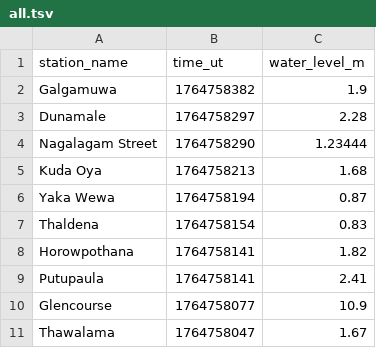
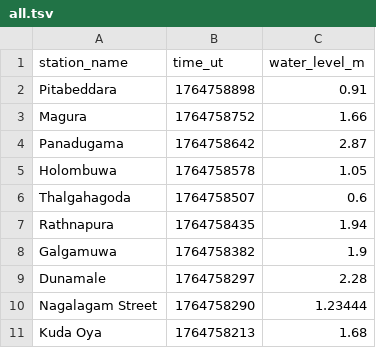
Before and after one commit to nuuuwan/lk_irrigation, a TSV file: data/all.tsv, drawn as a sheet; only a part is shown; the shorter side is filled out with more unchanged rows; the diff names each change by its address in the sheet, - before the commit and + after, or states it on an @@ line.

```diff
--- a/data/all.tsv
+++ b/data/all.tsv
+row 2: Pitabeddara | 1764758898 | 0.91
+row 3: Magura | 1764758752 | 1.66
+row 4: Panadugama | 1764758642 | 2.87
+row 5: Holombuwa | 1764758578 | 1.05
+row 6: Thalgahagoda | 1764758507 | 0.6
+row 7: Rathnapura | 1764758435 | 1.94
```
Also changed, not shown: data/latest-100.tsv, data/latest-1000.tsv, 17 other files.
